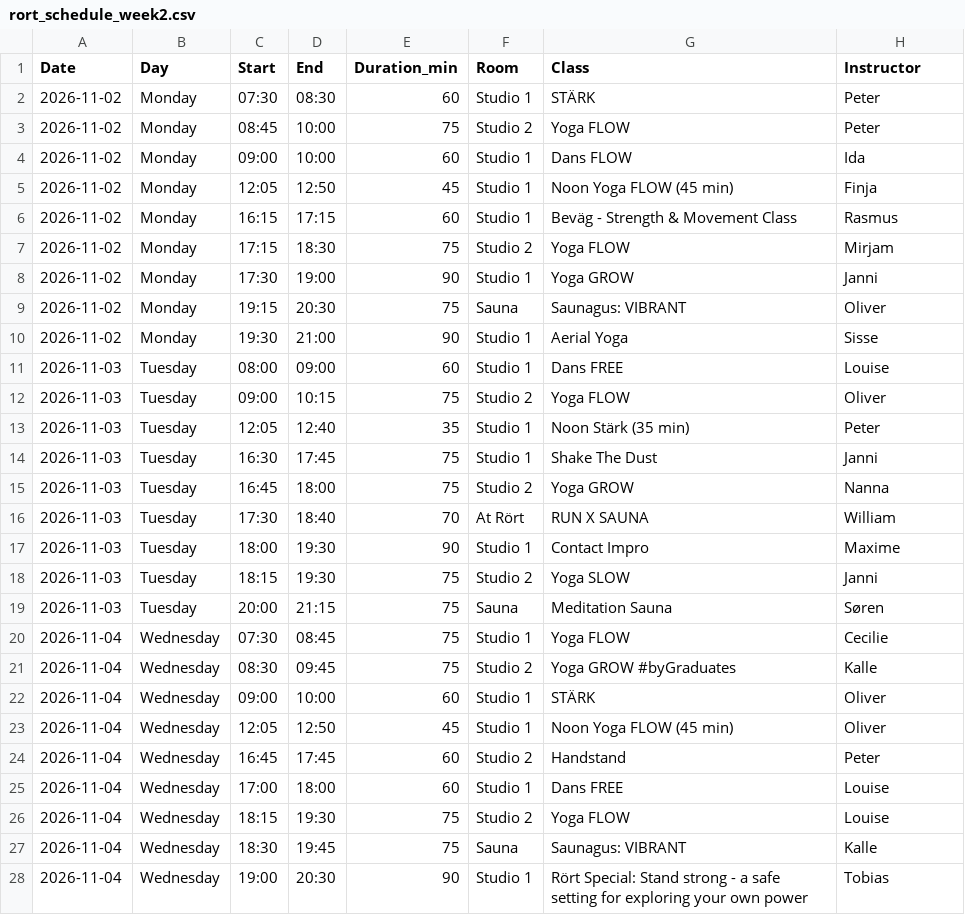
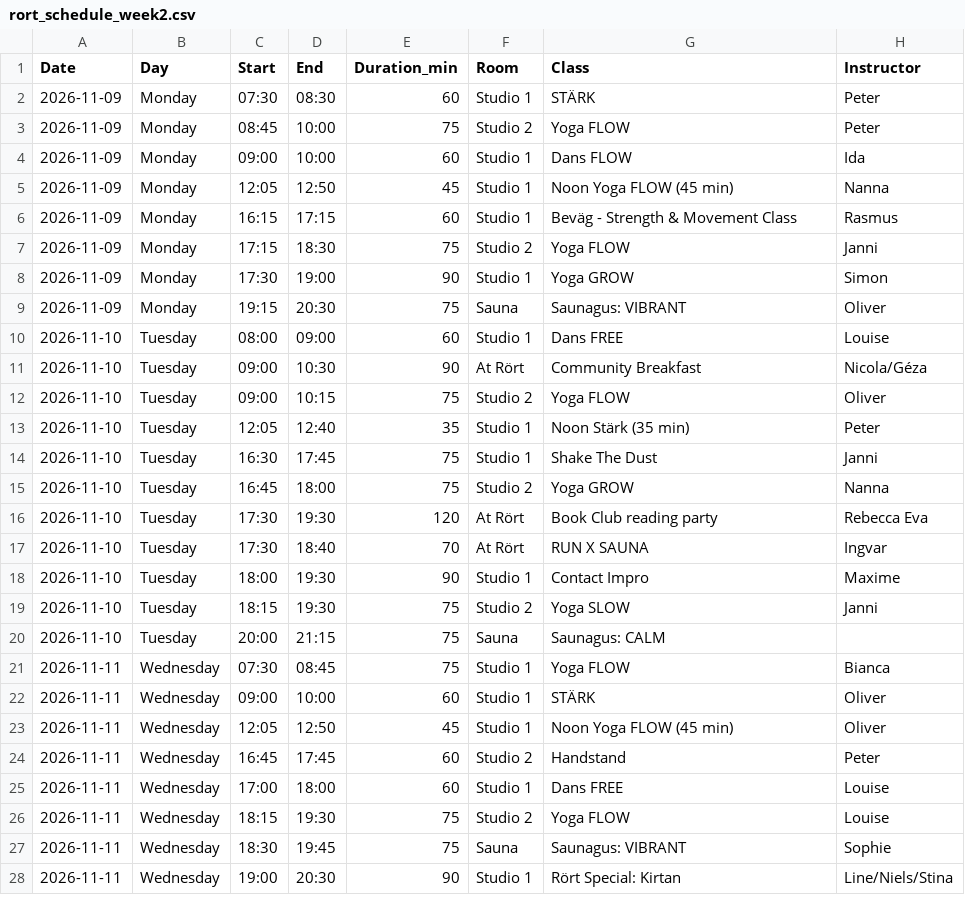
Before and after one commit to FreddyAngelo/rort-calendar, a CSV file: data/rort_schedule_week2.csv, drawn as a sheet; only a part is shown; the diff covers the shown part only.

```diff
--- a/data/rort_schedule_week2.csv
+++ b/data/rort_schedule_week2.csv
@@ -1,28 +1,28 @@
 Date,Day,Start,End,Duration_min,Room,Class,Instructor
-2026-11-02,Monday,07:30,08:30,60,Studio 1,STÄRK,Peter
-2026-11-02,Monday,08:45,10:00,75,Studio 2,Yoga FLOW,Peter
-2026-11-02,Monday,09:00,10:00,60,Studio 1,Dans FLOW,Ida
-2026-11-02,Monday,12:05,12:50,45,Studio 1,Noon Yoga FLOW (45 min),Finja
-2026-11-02,Monday,16:15,17:15,60,Studio 1,Beväg - Strength & Movement Class,Rasmus
-2026-11-02,Monday,17:15,18:30,75,Studio 2,Yoga FLOW,Mirjam
-2026-11-02,Monday,17:30,19:00,90,Studio 1,Yoga GROW,Janni
-2026-11-02,Monday,19:15,20:30,75,Sauna,Saunagus: VIBRANT,Oliver
-2026-11-02,Monday,19:30,21:00,90,Studio 1,Aerial Yoga,Sisse
-2026-11-03,Tuesday,08:00,09:00,60,Studio 1,Dans FREE,Louise
-2026-11-03,Tuesday,09:00,10:15,75,Studio 2,Yoga FLOW,Oliver
-2026-11-03,Tuesday,12:05,12:40,35,Studio 1,Noon Stärk (35 min),Peter
-2026-11-03,Tuesday,16:30,17:45,75,Studio 1,Shake The Dust,Janni
-2026-11-03,Tuesday,16:45,18:00,75,Studio 2,Yoga GROW,Nanna
-2026-11-03,Tuesday,17:30,18:40,70,At Rört,RUN X SAUNA,William
-2026-11-03,Tuesday,18:00,19:30,90,Studio 1,Contact Impro,Maxime
-2026-11-03,Tuesday,18:15,19:30,75,Studio 2,Yoga SLOW,Janni
-2026-11-03,Tuesday,20:00,21:15,75,Sauna,Meditation Sauna,Søren
-2026-11-04,Wednesday,07:30,08:45,75,Studio 1,Yoga FLOW,Cecilie
-2026-11-04,Wednesday,08:30,09:45,75,Studio 2,Yoga GROW #byGraduates,Kalle
-2026-11-04,Wednesday,09:00,10:00,60,Studio 1,STÄRK,Oliver
-2026-11-04,Wednesday,12:05,12:50,45,Studio 1,Noon Yoga FLOW (45 min),Oliver
-2026-11-04,Wednesday,16:45,17:45,60,Studio 2,Handstand,Peter
-2026-11-04,Wednesday,17:00,18:00,60,Studio 1,Dans FREE,Louise
-2026-11-04,Wednesday,18:15,19:30,75,Studio 2,Yoga FLOW,Louise
-2026-11-04,Wednesday,18:30,19:45,75,Sauna,Saunagus: VIBRANT,Kalle
-2026-11-04,Wednesday,19:00,20:30,90,Studio 1,Rört Special: Stand strong - a safe setting for exploring your own power,Tobias
+2026-11-09,Monday,07:30,08:30,60,Studio 1,STÄRK,Peter
+2026-11-09,Monday,08:45,10:00,75,Studio 2,Yoga FLOW,Peter
+2026-11-09,Monday,09:00,10:00,60,Studio 1,Dans FLOW,Ida
+2026-11-09,Monday,12:05,12:50,45,Studio 1,Noon Yoga FLOW (45 min),Nanna
+2026-11-09,Monday,16:15,17:15,60,Studio 1,Beväg - Strength & Movement Class,Rasmus
+2026-11-09,Monday,17:15,18:30,75,Studio 2,Yoga FLOW,Janni
+2026-11-09,Monday,17:30,19:00,90,Studio 1,Yoga GROW,Simon
+2026-11-09,Monday,19:15,20:30,75,Sauna,Saunagus: VIBRANT,Oliver
+2026-11-10,Tuesday,08:00,09:00,60,Studio 1,Dans FREE,Louise
+2026-11-10,Tuesday,09:00,10:30,90,At Rört,Community Breakfast,Nicola/Géza
+2026-11-10,Tuesday,09:00,10:15,75,Studio 2,Yoga FLOW,Oliver
+2026-11-10,Tuesday,12:05,12:40,35,Studio 1,Noon Stärk (35 min),Peter
+2026-11-10,Tuesday,16:30,17:45,75,Studio 1,Shake The Dust,Janni
+2026-11-10,Tuesday,16:45,18:00,75,Studio 2,Yoga GROW,Nanna
+2026-11-10,Tuesday,17:30,19:30,120,At Rört,Book Club reading party,Rebecca Eva
+2026-11-10,Tuesday,17:30,18:40,70,At Rört,RUN X SAUNA,Ingvar
+2026-11-10,Tuesday,18:00,19:30,90,Studio 1,Contact Impro,Maxime
+2026-11-10,Tuesday,18:15,19:30,75,Studio 2,Yoga SLOW,Janni
+2026-11-10,Tuesday,20:00,21:15,75,Sauna,Saunagus: CALM,
+2026-11-11,Wednesday,07:30,08:45,75,Studio 1,Yoga FLOW,Bianca
+2026-11-11,Wednesday,09:00,10:00,60,Studio 1,STÄRK,Oliver
+2026-11-11,Wednesday,12:05,12:50,45,Studio 1,Noon Yoga FLOW (45 min),Oliver
+2026-11-11,Wednesday,16:45,17:45,60,Studio 2,Handstand,Peter
+2026-11-11,Wednesday,17:00,18:00,60,Studio 1,Dans FREE,Louise
+2026-11-11,Wednesday,18:15,19:30,75,Studio 2,Yoga FLOW,Louise
+2026-11-11,Wednesday,18:30,19:45,75,Sauna,Saunagus: VIBRANT,Sophie
+2026-11-11,Wednesday,19:00,20:30,90,Studio 1,Rört Special: Kirtan,Line/Niels/Stina
```
Also changed, not shown: 5 added rows and 35 edited cells elsewhere in this file, data/rort_schedule_week1.csv, data/rort_schedule_week3.csv, 7 other files.
